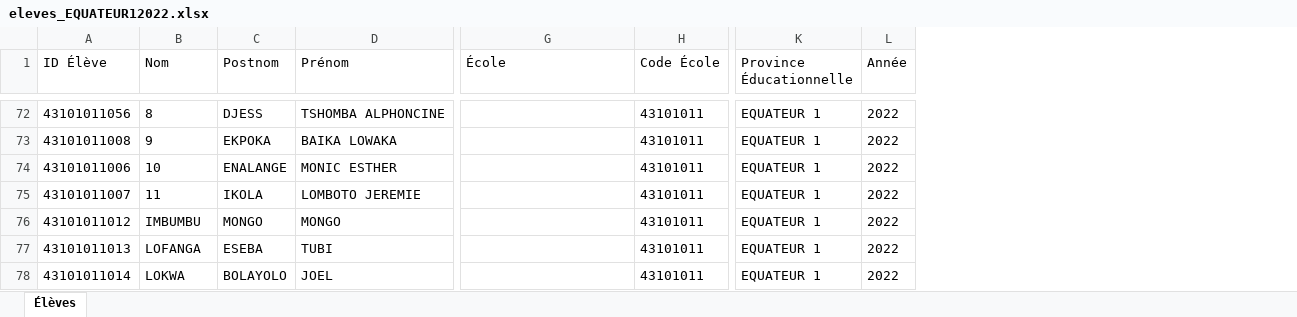
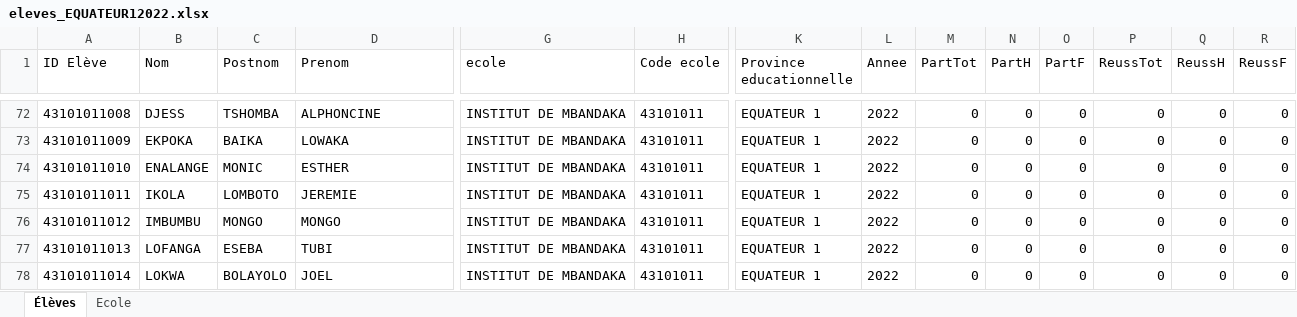
Before and after one commit to Kevinbyamungu/Projet-tutore, an Excel workbook: Palmares/fichier excel/eleves_EQUATEUR12022.xlsx, sheet Élèves, drawn as a sheet; only a part is shown, gaps mark what is left out; values as stored, in another font and other column widths than the file's, no borders; table styles not drawn; the diff covers the shown part only; the diff names each change by its address in the sheet, - before the commit and + after, or states it on an @@ line.

Commit message:
modification des fichiers élèves

```diff
--- a/Palmares/fichier excel/eleves_EQUATEUR12022.xlsx (sheet Élèves)
+++ b/Palmares/fichier excel/eleves_EQUATEUR12022.xlsx (sheet Élèves)
+sheet tab: Ecole
+column M (PartTot), rows 72-78: all 0
+column N (PartH), rows 72-78: all 0
+column O (PartF), rows 72-78: all 0
+column P (ReussTot), rows 72-78: all 0
+column Q (ReussH), rows 72-78: all 0
+column R (ReussF), rows 72-78: all 0
-A1: ID Élève
+A1: ID Elève
-D1: Prénom
+D1: Prenom
-G1: École
+G1: ecole
-H1: Code École
+H1: Code ecole
-K1: Province Éducationnelle
+K1: Province educationnelle
-L1: Année
+L1: Annee
-A72 (ID Elève): 43101011056
+A72 (ID Elève): 43101011008
-B72 (Nom): 8
+B72 (Nom): DJESS
-C72 (Postnom): DJESS
+C72 (Postnom): TSHOMBA
-D72 (Prenom): TSHOMBA ALPHONCINE
+D72 (Prenom): ALPHONCINE
-G72:G78 (ecole): (empty)
+G72:G78 (ecole): INSTITUT DE MBANDAKA
-A73 (ID Elève): 43101011008
+A73 (ID Elève): 43101011009
-B73 (Nom): 9
+B73 (Nom): EKPOKA
-C73 (Postnom): EKPOKA
+C73 (Postnom): BAIKA
-D73 (Prenom): BAIKA LOWAKA
+D73 (Prenom): LOWAKA
-A74 (ID Elève): 43101011006
+A74 (ID Elève): 43101011010
-B74 (Nom): 10
+B74 (Nom): ENALANGE
-C74 (Postnom): ENALANGE
+C74 (Postnom): MONIC
-D74 (Prenom): MONIC ESTHER
+D74 (Prenom): ESTHER
-A75 (ID Elève): 43101011007
+A75 (ID Elève): 43101011011
-B75 (Nom): 11
+B75 (Nom): IKOLA
-C75 (Postnom): IKOLA
+C75 (Postnom): LOMBOTO
-D75 (Prenom): LOMBOTO JEREMIE
+D75 (Prenom): JEREMIE
```
Also changed, not shown: 171 edited cells and cell formats elsewhere in this sheet, Palmares/fichier excel/aggregats_ecoles_KASAI_CENTRAL12022.xlsx, Palmares/fichier excel/eleves_KWILU12022.xlsx, 13 other files.
